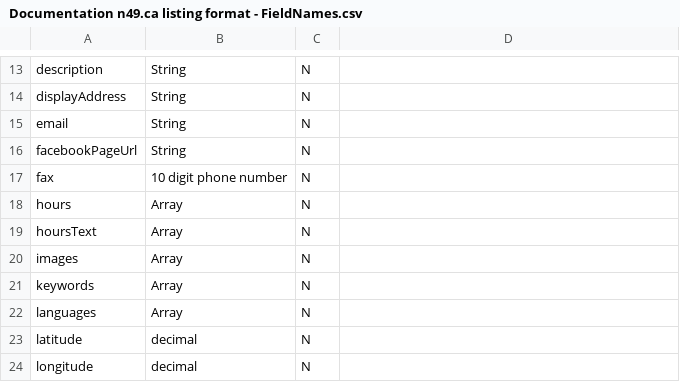
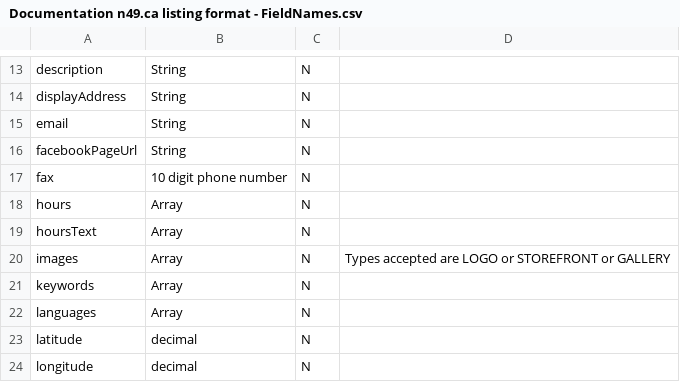
Before and after one commit to n49/N49-Data-Api-Documentation, a CSV file: FIELDS/Documentation n49.ca listing format - FieldNames.csv, drawn as a sheet; only a part is shown, gaps mark what is left out; the diff names each change by its address in the sheet, - before the commit and + after, or states it on an @@ line.

Commit message:
Update Documentation n49.ca listing format - FieldNames.csv
Updated image types

```diff
--- a/FIELDS/Documentation n49.ca listing format - FieldNames.csv
+++ b/FIELDS/Documentation n49.ca listing format - FieldNames.csv
-D20: (empty)
+D20: Types accepted are LOGO or STOREFRONT or GALLERY
```
